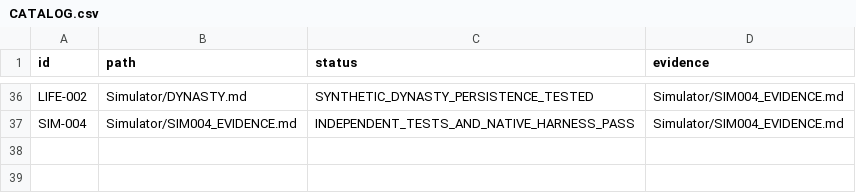
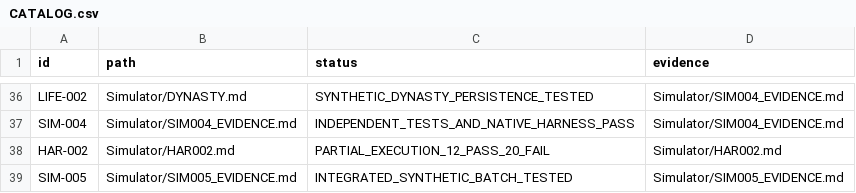
Before and after one commit to andreivonmariano-dotcom/BANNERLORD, a CSV file: ResearchLab/CATALOG.csv, drawn as a sheet; only a part is shown, gaps mark what is left out; the diff names each change by its address in the sheet, - before the commit and + after, or states it on an @@ line.

```diff
--- a/ResearchLab/CATALOG.csv
+++ b/ResearchLab/CATALOG.csv
+row 38: HAR-002 | Simulator/HAR002.md | PARTIAL_EXECUTION_12_PASS_20_FAIL | Simulator/HAR002.md
+row 39: SIM-005 | Simulator/SIM005_EVIDENCE.md | INTEGRATED_SYNTHETIC_BATCH_TESTED | Simulator/SIM005_EVIDENCE.md
```
Also changed, not shown: ResearchLab/EXPERIMENT_MATRIX.csv, ResearchLab/Failures/REGISTER.csv, 7 other files.
